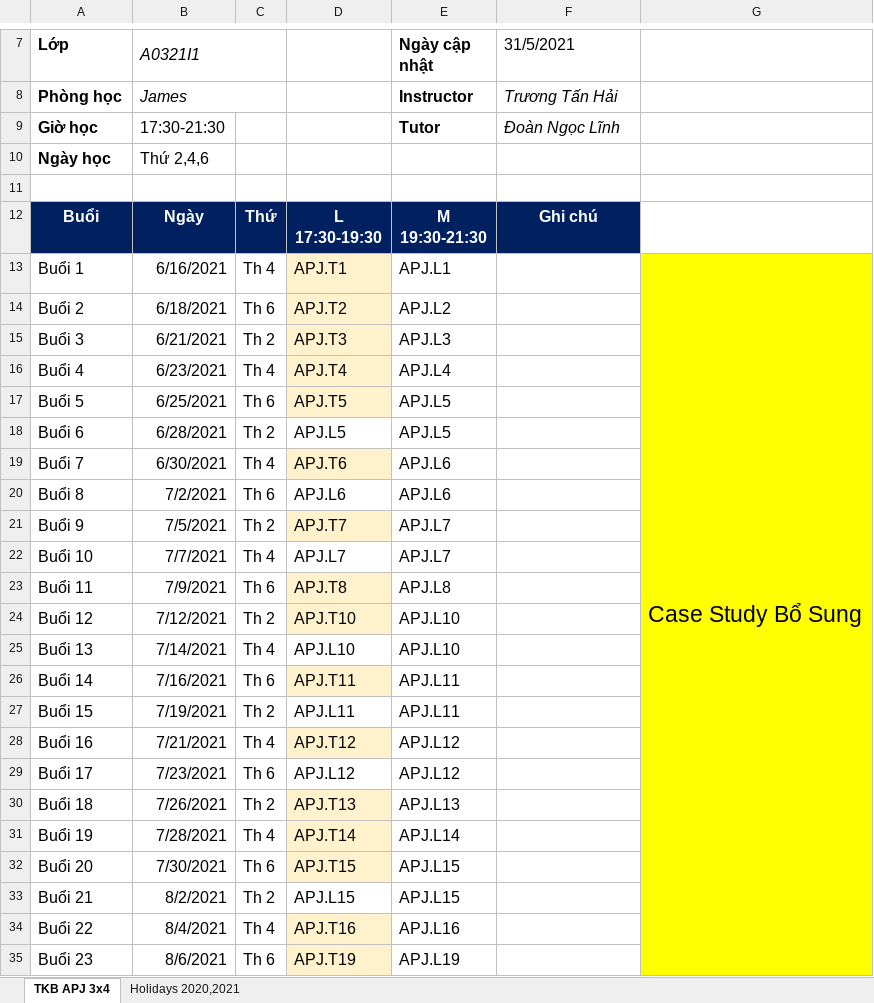
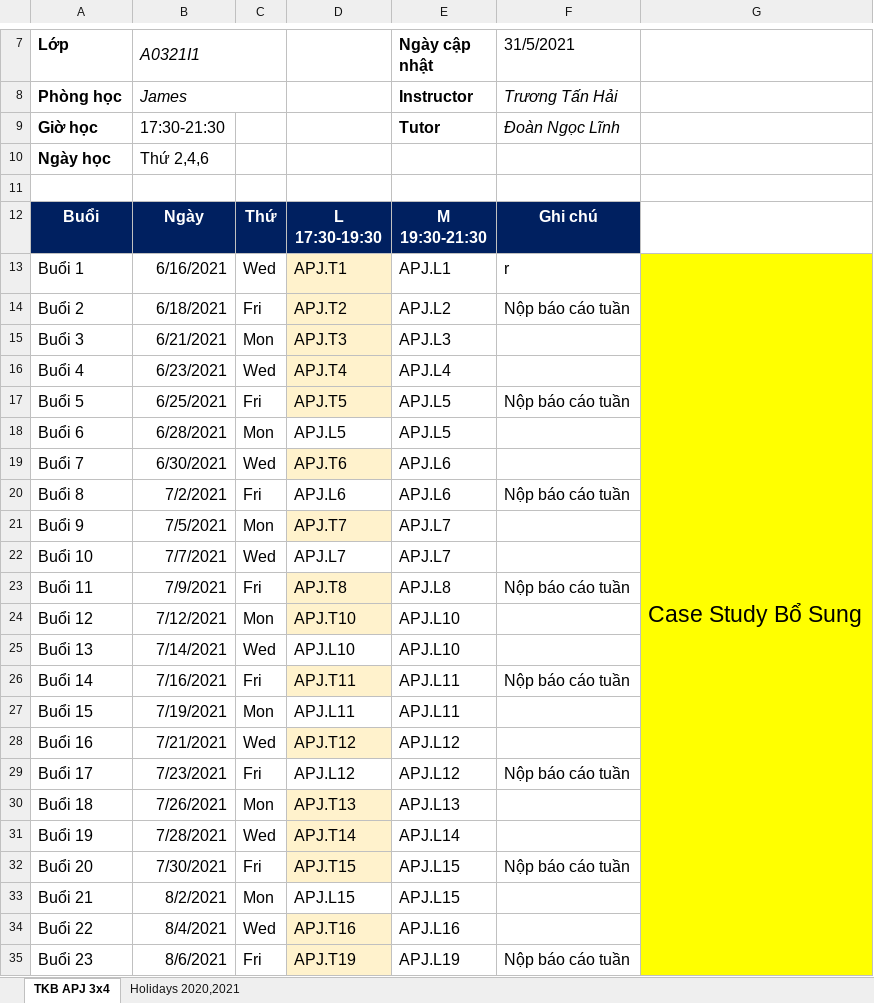
Before and after one commit to TRANMINHKHOA06102000/A0321I1-TranMinhKhoa, an Excel workbook: TaiLieuCodegym_module2/[A0321I1] TKB Advanced Programming in Java.xlsx, sheet TKB APJ 3x4, drawn as a sheet; only a part is shown, gaps mark what is left out; values as stored, in another font and other column widths than the file's, no borders; charts and pictures not drawn; the diff covers the shown part only; the diff names each change by its address in the sheet, - before the commit and + after, or states it on an @@ line.

```diff
--- a/TaiLieuCodegym_module2/[A0321I1] TKB Advanced Programming in Java.xlsx (sheet TKB APJ 3x4)
+++ b/TaiLieuCodegym_module2/[A0321I1] TKB Advanced Programming in Java.xlsx (sheet TKB APJ 3x4)
-C13: Th 4
+C13: Wed
-F13 (31/5/2021): (empty)
+F13 (31/5/2021): r
-C14: Th 6
+C14: Fri
-F14 (31/5/2021): (empty)
+F14 (31/5/2021): Nộp báo cáo tuần
-C15: Th 2
+C15: Mon
-C16: Th 4
+C16: Wed
-C17: Th 6
+C17: Fri
-F17 (31/5/2021): (empty)
+F17 (31/5/2021): Nộp báo cáo tuần
-C18: Th 2
+C18: Mon
-C19: Th 4
+C19: Wed
-C20: Th 6
+C20: Fri
-F20 (31/5/2021): (empty)
+F20 (31/5/2021): Nộp báo cáo tuần
-C21: Th 2
+C21: Mon
-C22: Th 4
+C22: Wed
-C23: Th 6
+C23: Fri
-F23 (31/5/2021): (empty)
+F23 (31/5/2021): Nộp báo cáo tuần
-C24: Th 2
+C24: Mon
-C25: Th 4
+C25: Wed
-C26: Th 6
+C26: Fri
-F26 (31/5/2021): (empty)
+F26 (31/5/2021): Nộp báo cáo tuần
-C27: Th 2
+C27: Mon
-C28: Th 4
+C28: Wed
-C29: Th 6
+C29: Fri
-F29 (31/5/2021): (empty)
+F29 (31/5/2021): Nộp báo cáo tuần
-C30: Th 2
+C30: Mon
-C31: Th 4
+C31: Wed
-C32: Th 6
+C32: Fri
-F32 (31/5/2021): (empty)
+F32 (31/5/2021): Nộp báo cáo tuần
-C33: Th 2
+C33: Mon
-C34: Th 4
+C34: Wed
-C35: Th 6
+C35: Fri
-F35 (31/5/2021): (empty)
+F35 (31/5/2021): Nộp báo cáo tuần
```
Also changed, not shown: 5 edited cells elsewhere in this sheet, charts or pictures, 4 other files.
